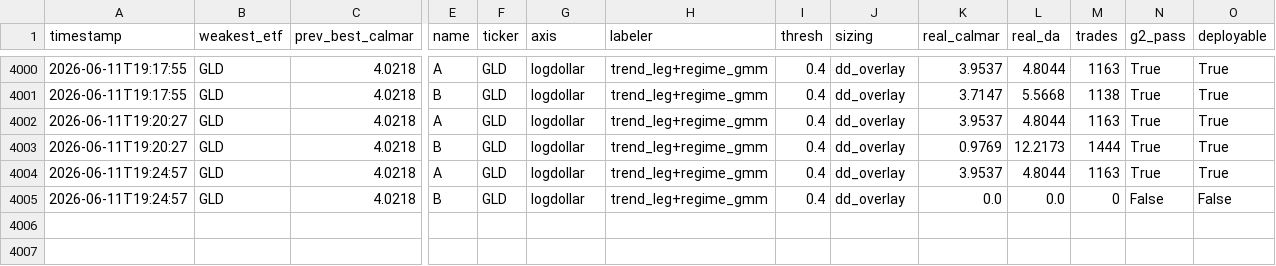
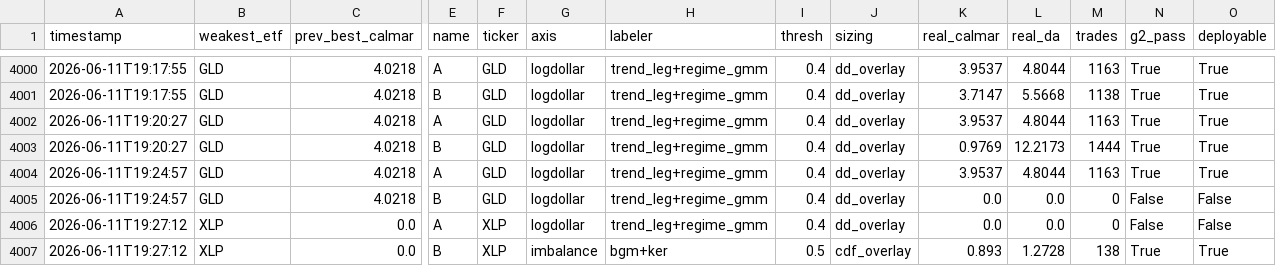
Before and after one commit to victor000000/quant-autoresearch, a CSV file: results/round_results.csv, drawn as a sheet; only a part is shown, gaps mark what is left out; rows hold the shown columns only; the diff names each change by its address in the sheet, - before the commit and + after, or states it on an @@ line.

```diff
--- a/results/round_results.csv
+++ b/results/round_results.csv
+row 4006: 2026-06-11T19:27:12 | XLP | 0.0 | A | XLP | logdollar | trend_leg+regime_gmm | 0.4 | dd_overlay | 0.0 | 0.0 | 0 | False | False
+row 4007: 2026-06-11T19:27:12 | XLP | 0.0 | B | XLP | imbalance | bgm+ker | 0.5 | cdf_overlay | 0.893 | 1.2728 | 138 | True | True
```
Also changed, not shown: 2 other files.
